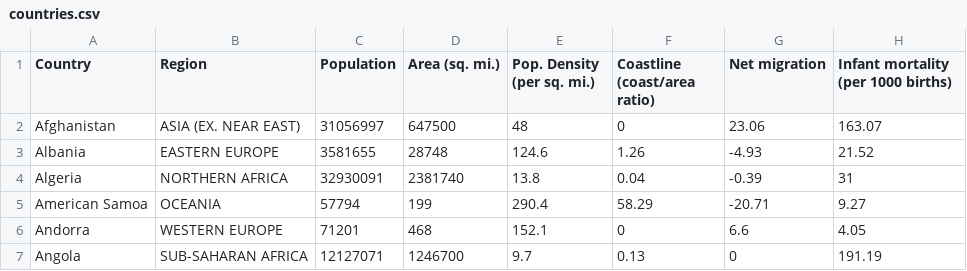
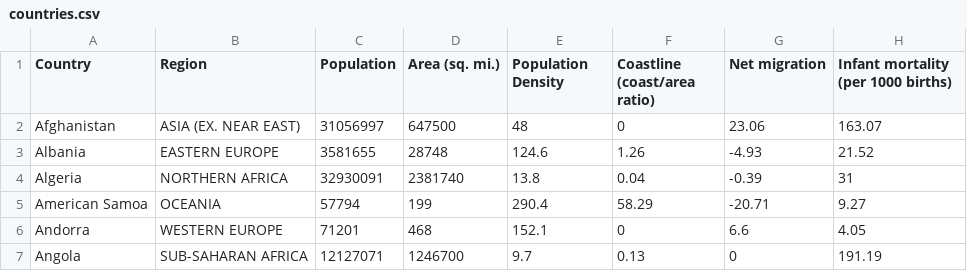
Before and after one commit to span0017/FIT3179, a CSV file: countries.csv, drawn as a sheet; only a part is shown; the diff names each change by its address in the sheet, - before the commit and + after, or states it on an @@ line.

Commit message:
Update countries.csv

```diff
--- a/countries.csv
+++ b/countries.csv
-E1: Pop. Density (per sq. mi.)
+E1: Population Density
```
